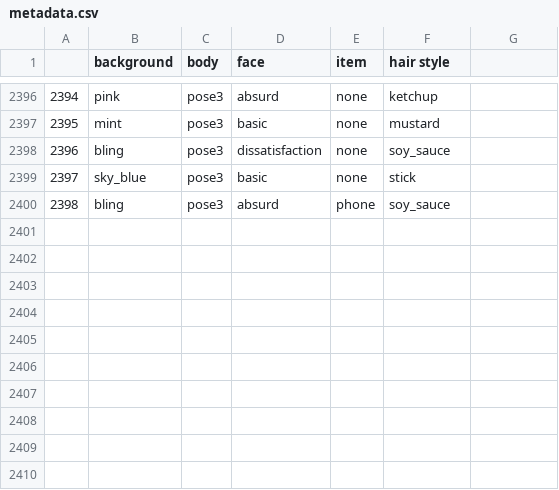
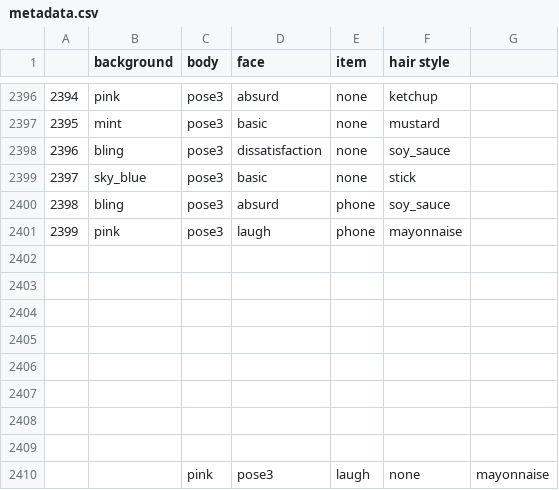
Before and after one commit to kihyun-park/generative-art-nft, a CSV file: output/edition moono collection ver1.0/metadata.csv, drawn as a sheet; only a part is shown, gaps mark what is left out; the diff names each change by its address in the sheet, - before the commit and + after, or states it on an @@ line.

```diff
--- a/output/edition moono collection ver1.0/metadata.csv
+++ b/output/edition moono collection ver1.0/metadata.csv
+row 2401: 2399 | pink | pose3 | laugh | phone | mayonnaise
+row 2402: (empty)
+row 2403: (empty)
+row 2404: (empty)
+row 2405: (empty)
+row 2406: (empty)
+row 2407: (empty)
+row 2408: (empty)
+row 2409: (empty)
+row 2410:  |  | pink | pose3 | laugh | none | mayonnaise
```
Also changed, not shown: 1 other file.
